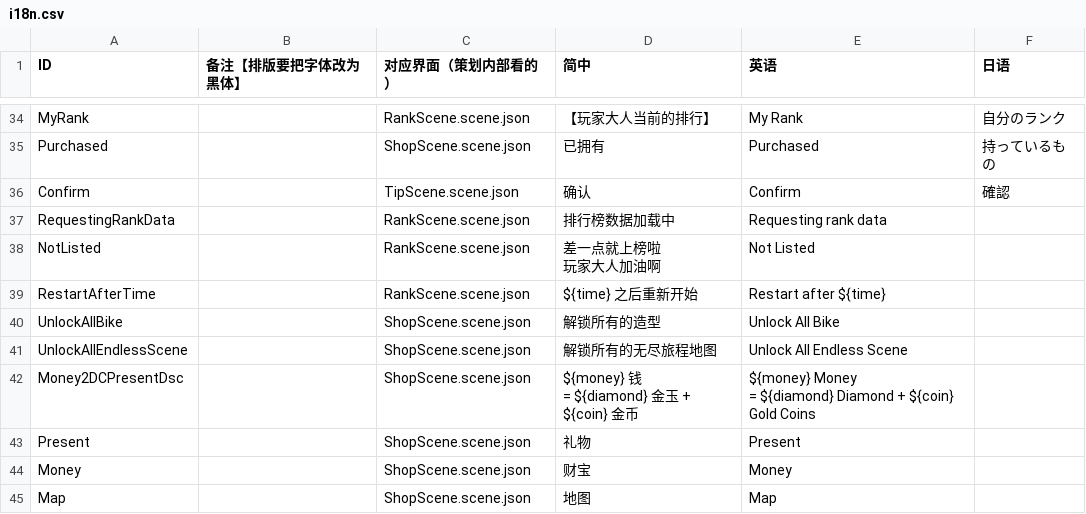
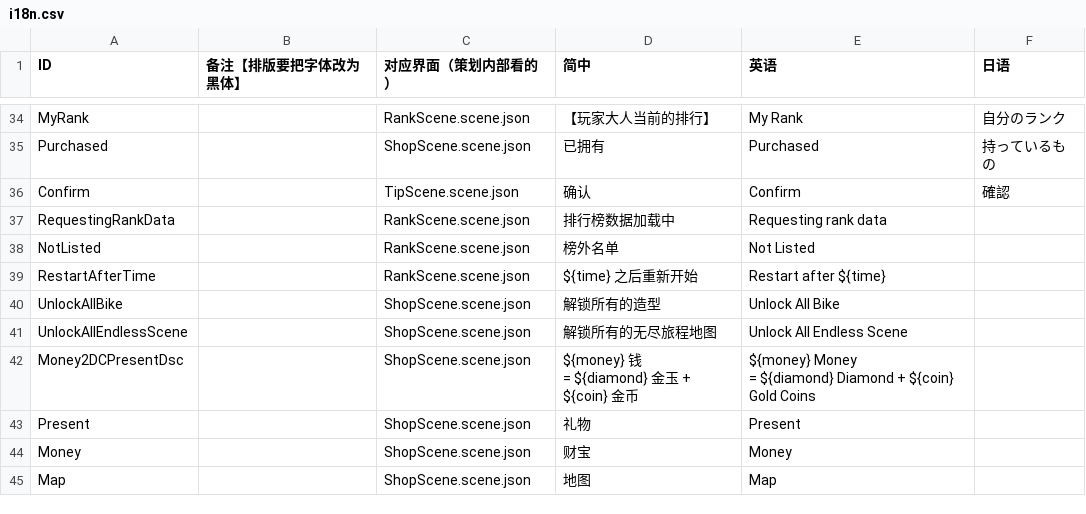
Before and after one commit to Aran1992/bike, a CSV file: 小新资源（覆盖测试）/i18n.csv, drawn as a sheet; only a part is shown, gaps mark what is left out.

```diff
--- a/小新资源（覆盖测试）/i18n.csv
+++ b/小新资源（覆盖测试）/i18n.csv
@@ -44,4 +44,3 @@ Confirm,,TipScene.scene.json,确认,Confirm,確認
 RequestingRankData,,RankScene.scene.json,排行榜数据加载中,Requesting rank data,
-NotListed,,RankScene.scene.json,"差一点就上榜啦
-玩家大人加油啊",Not Listed,
+NotListed,,RankScene.scene.json,榜外名单,Not Listed,
 RestartAfterTime,,RankScene.scene.json,${time} 之后重新开始,Restart after ${time},
```
Also changed, not shown: 3 other files.
